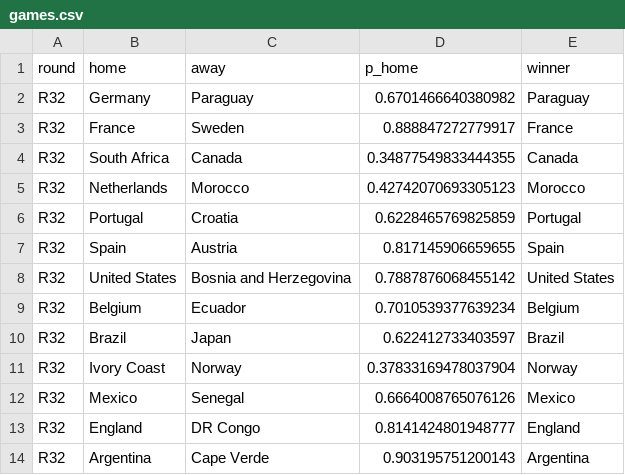
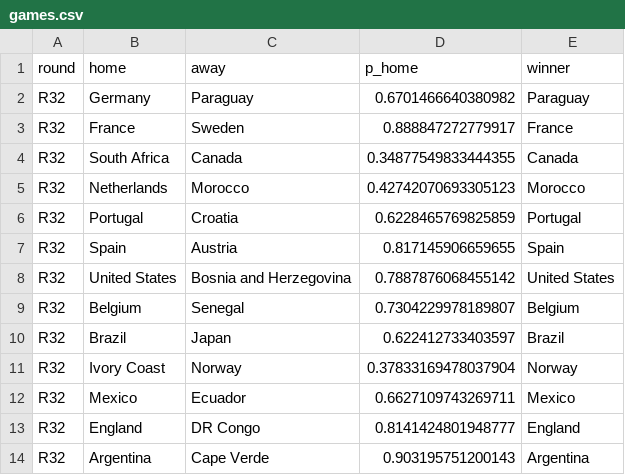
Before and after one commit to Darennesh/World-Cup-2026-Predictor, a CSV file: public/games.csv, drawn as a sheet; only a part is shown.

```diff
--- a/public/games.csv
+++ b/public/games.csv
@@ -8,6 +8,6 @@ R32,Spain,Austria,0.817145906659655,Spain
 R32,United States,Bosnia and Herzegovina,0.7887876068455142,United States
-R32,Belgium,Ecuador,0.7010539377639234,Belgium
+R32,Belgium,Senegal,0.7304229978189807,Belgium
 R32,Brazil,Japan,0.622412733403597,Brazil
 R32,Ivory Coast,Norway,0.37833169478037904,Norway
-R32,Mexico,Senegal,0.6664008765076126,Mexico
+R32,Mexico,Ecuador,0.6627109743269711,Mexico
 R32,England,DR Congo,0.8141424801948777,England
```
Also changed, not shown: public/prediction_log.csv, 4 other files.
